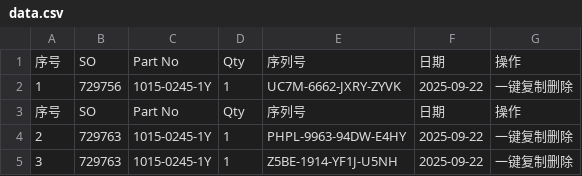
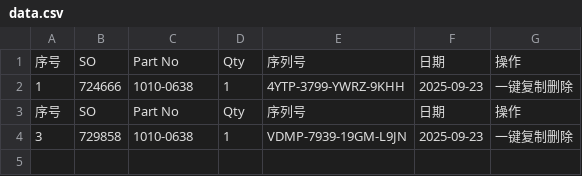
Before and after one commit to Ricky-cloud-star/Zenactcod, a CSV file: data/data.csv, drawn as a sheet.

Commit message:
Update data

```diff
--- a/data/data.csv
+++ b/data/data.csv
@@ -1,5 +1,4 @@
 序号,SO,Part No,Qty,序列号,日期,操作
-1,729756,1015-0245-1Y,1,UC7M-6662-JXRY-ZYVK,2025-09-22,一键复制删除
+1,724666,1010-0638,1,4YTP-3799-YWRZ-9KHH,2025-09-23,一键复制删除
 序号,SO,Part No,Qty,序列号,日期,操作
-2,729763,1015-0245-1Y,1,PHPL-9963-94DW-E4HY,2025-09-22,一键复制删除
-3,729763,1015-0245-1Y,1,Z5BE-1914-YF1J-U5NH,2025-09-22,一键复制删除
+3,729858,1010-0638,1,VDMP-7939-19GM-L9JN,2025-09-23,一键复制删除
```
